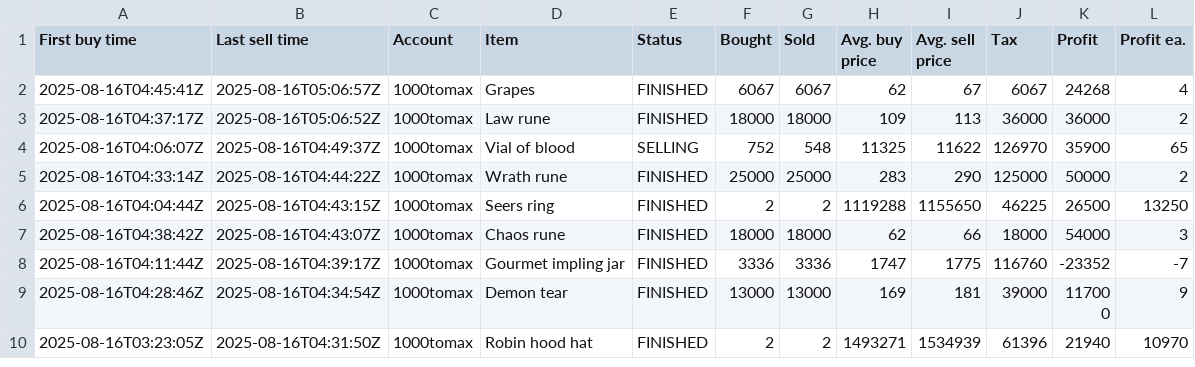
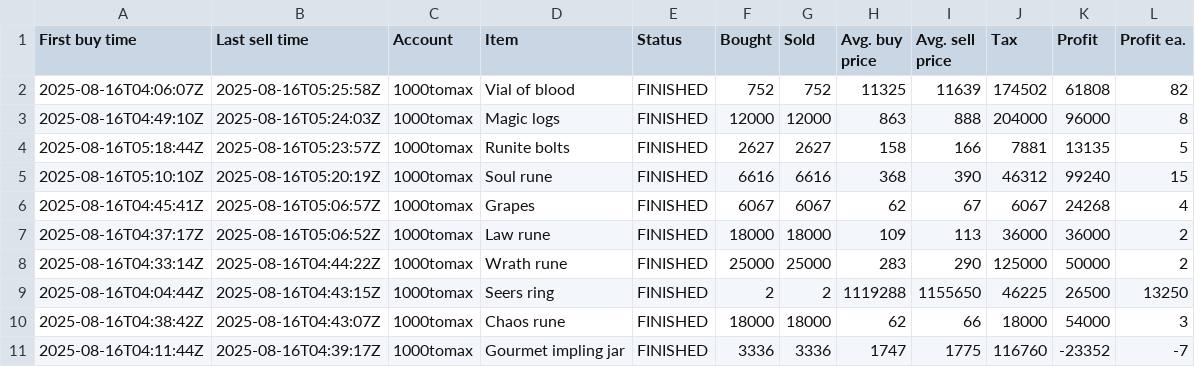
Before and after one commit to 1000tomax/OSRS-Flip-Tracker-Combined, a CSV file: data-processing/raw-input/08/16/copilot-export-08-16-2025.csv, drawn as a sheet; only a part is shown; the shorter side is filled out with more unchanged rows; removed rows and columns are numbered as before the commit, all else as after; the diff names each change by its address in the sheet, - before the commit and + after, or states it on an @@ line.

```diff
--- a/data-processing/raw-input/08/16/copilot-export-08-16-2025.csv
+++ b/data-processing/raw-input/08/16/copilot-export-08-16-2025.csv
+row 2: 2025-08-16T04:06:07Z | 2025-08-16T05:25:58Z | 1000tomax | Vial of blood | FINISHED | 752 | 752 | 11325 | 11639 | 174502 | 61808 | 82
+row 3: 2025-08-16T04:49:10Z | 2025-08-16T05:24:03Z | 1000tomax | Magic logs | FINISHED | 12000 | 12000 | 863 | 888 | 204000 | 96000 | 8
+row 4: 2025-08-16T05:18:44Z | 2025-08-16T05:23:57Z | 1000tomax | Runite bolts | FINISHED | 2627 | 2627 | 158 | 166 | 7881 | 13135 | 5
+row 5: 2025-08-16T05:10:10Z | 2025-08-16T05:20:19Z | 1000tomax | Soul rune | FINISHED | 6616 | 6616 | 368 | 390 | 46312 | 99240 | 15
-row 4: 2025-08-16T04:06:07Z | 2025-08-16T04:49:37Z | 1000tomax | Vial of blood | SELLING | 752 | 548 | 11325 | 11622 | 126970 | 35900 | 65
```
Also changed, not shown: public/data/item-stats.csv, 7 other files.
